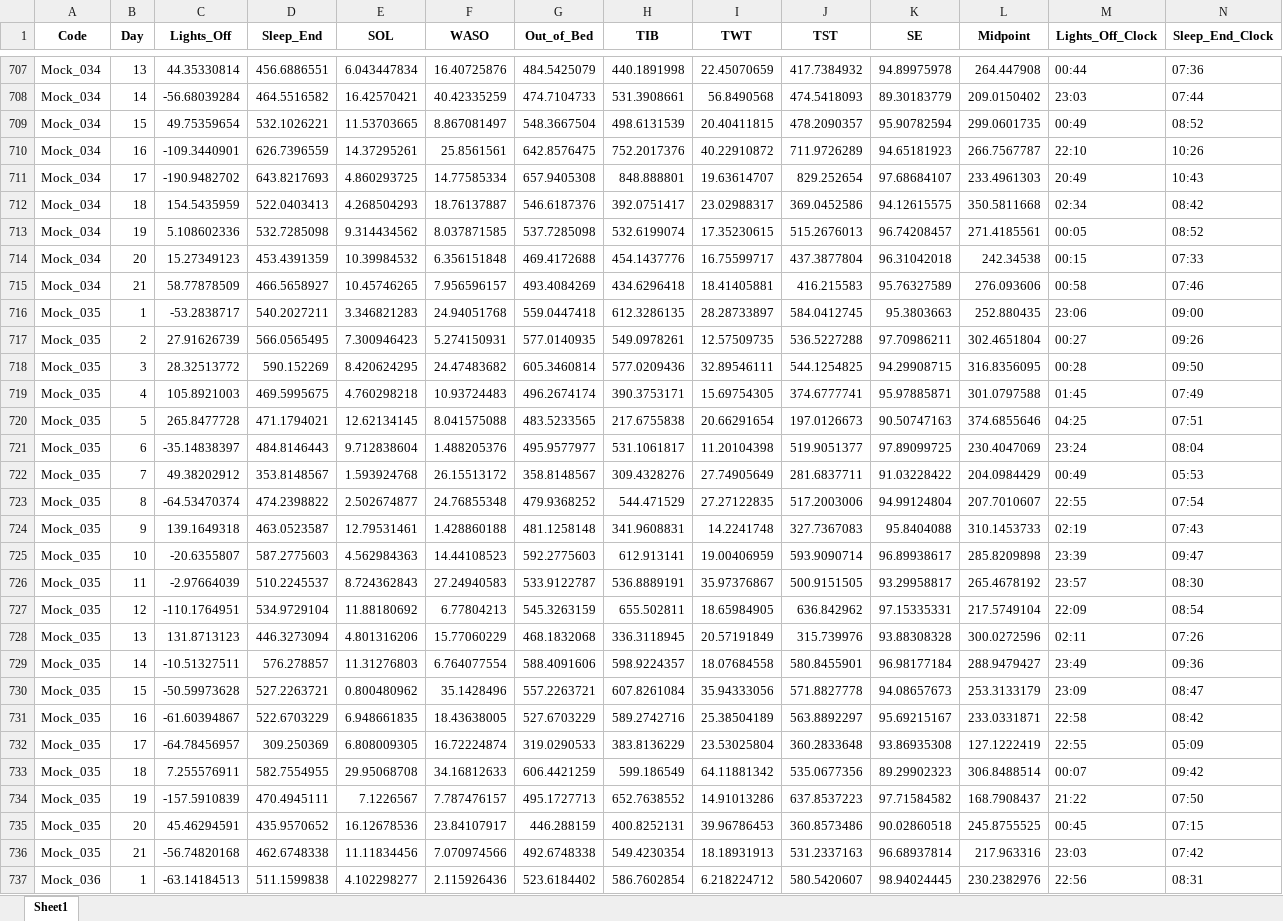
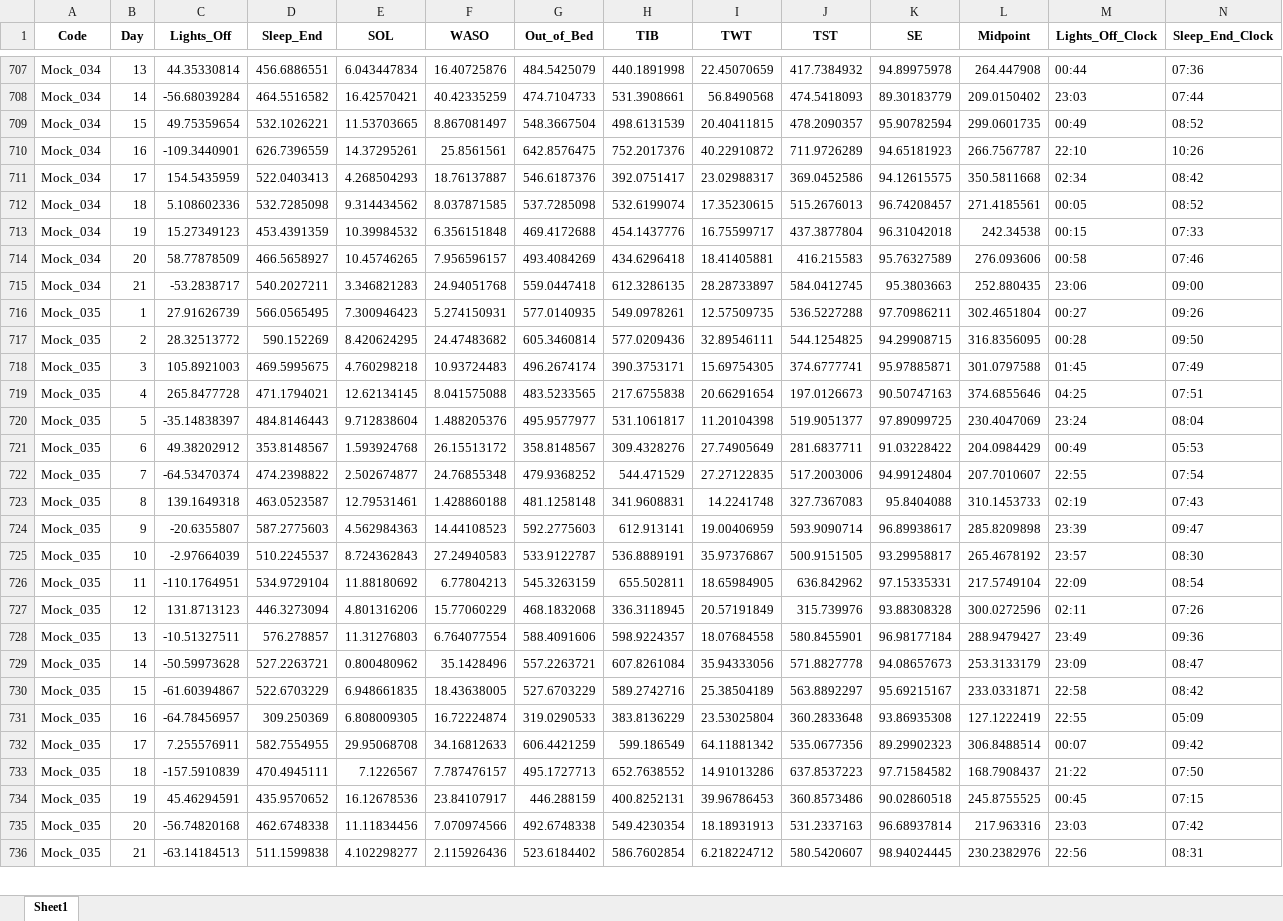
Before and after one commit to irisv440/synthetic_sleepdata_generator, an Excel workbook: output/synthetic_sleepdata_timeseries_control_gamma_clock.xlsx, sheet Sheet1, drawn as a sheet; only a part is shown, gaps mark what is left out; values as stored, in another font and other column widths than the file's, no borders; removed rows and columns are numbered as before the commit, all else as after; rows hold the shown columns only; the diff covers the shown part only; the diff names each change by its address in the sheet, - before the commit and + after, or states it on an @@ line.

```diff
--- a/output/synthetic_sleepdata_timeseries_control_gamma_clock.xlsx (sheet Sheet1)
+++ b/output/synthetic_sleepdata_timeseries_control_gamma_clock.xlsx (sheet Sheet1)
-row 711: Mock_034 | 17 | -190.9482702 | 643.8217693 | 4.860293725 | 14.77585334 | 657.9405308 | 848.888801 | 19.63614707 | 829.252654 | 97.68684107 | 233.4961303 | 20:49 | 10:43
-B711 (Day): 18
+B711 (Day): 17
-B712 (Day): 19
+B712 (Day): 18
-B713 (Day): 20
+B713 (Day): 19
-B714 (Day): 21
+B714 (Day): 20
-A715 (Code): Mock_035
+A715 (Code): Mock_034
-B715 (Day): 1
+B715 (Day): 21
-B716 (Day): 2
+B716 (Day): 1
-B717 (Day): 3
+B717 (Day): 2
-B718 (Day): 4
+B718 (Day): 3
-B719 (Day): 5
+B719 (Day): 4
-B720 (Day): 6
+B720 (Day): 5
-B721 (Day): 7
+B721 (Day): 6
-B722 (Day): 8
+B722 (Day): 7
-B723 (Day): 9
+B723 (Day): 8
-B724 (Day): 10
+B724 (Day): 9
-B725 (Day): 11
+B725 (Day): 10
-B726 (Day): 12
+B726 (Day): 11
-B727 (Day): 13
+B727 (Day): 12
-B728 (Day): 14
+B728 (Day): 13
-B729 (Day): 15
+B729 (Day): 14
-B730 (Day): 16
+B730 (Day): 15
-B731 (Day): 17
+B731 (Day): 16
-B732 (Day): 18
+B732 (Day): 17
-B733 (Day): 19
+B733 (Day): 18
-B734 (Day): 20
+B734 (Day): 19
-B735 (Day): 21
+B735 (Day): 20
-A736 (Code): Mock_036
+A736 (Code): Mock_035
-B736 (Day): 1
+B736 (Day): 21
```
Also changed, not shown: 4 added rows, 3 removed rows and 1554 edited cells elsewhere in this sheet, output/synthetic_sleepdata_timeseries_control_augmented_jsonblock_only.xlsx, output/synthetic_sleepdata_timeseries_insomnia_gamma_clock.xlsx, 8 other files.
